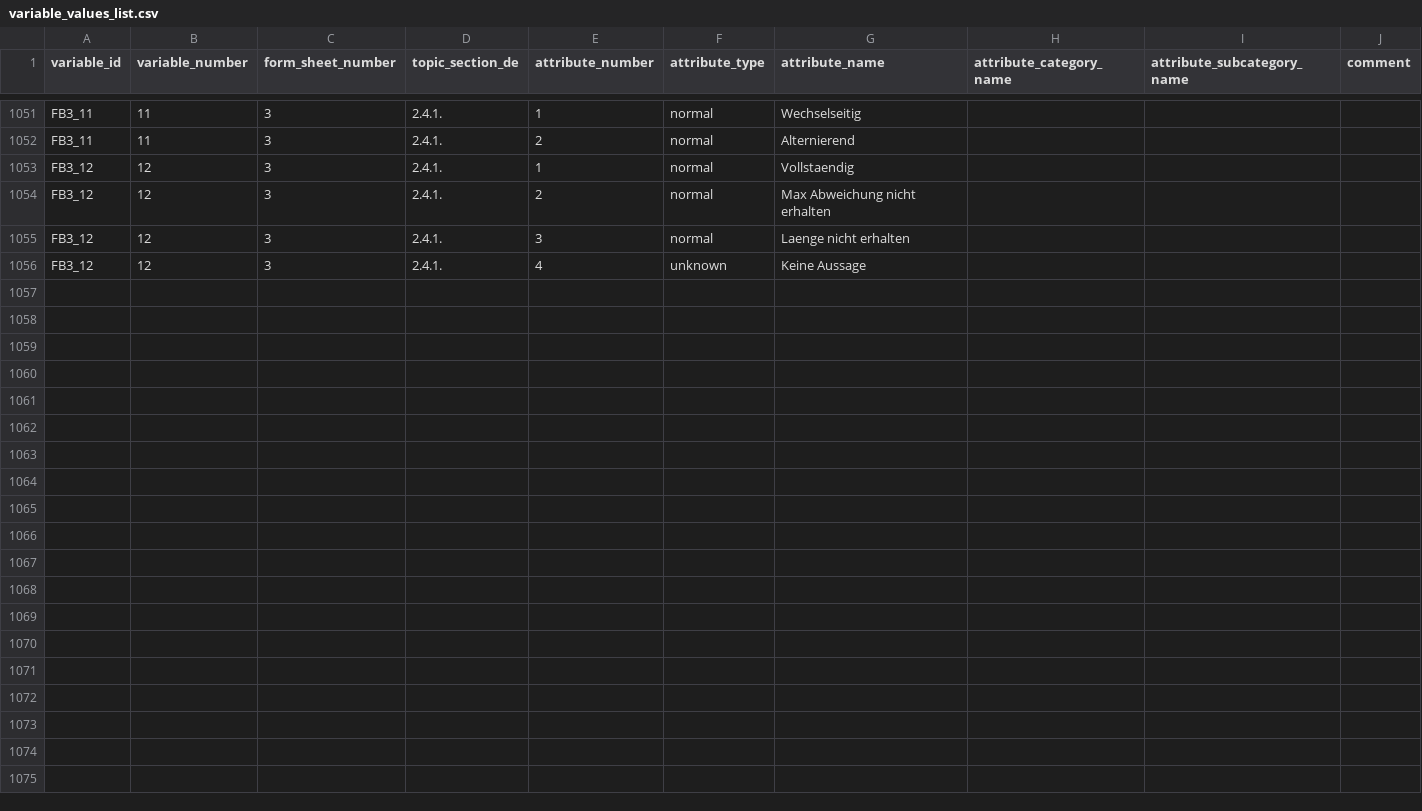
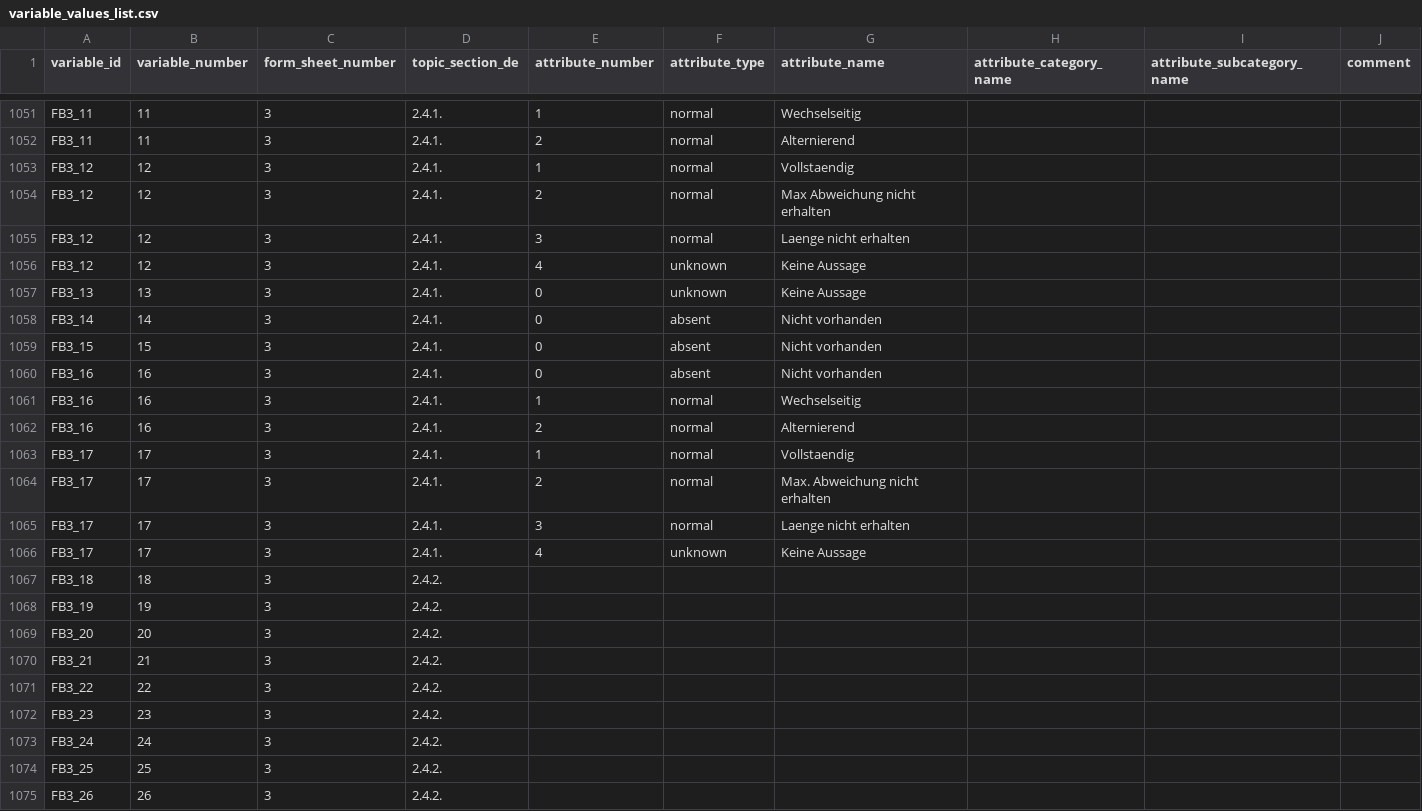
Before and after one commit to Johanna-Mestorf-Academy/sdsanalysis, a CSV file: data-raw/variable_values_list.csv, drawn as a sheet; only a part is shown, gaps mark what is left out; the diff covers the shown part only; the diff names each change by its address in the sheet, - before the commit and + after, or states it on an @@ line.

Commit message:
started to finally complete the variable attributes list -- FB3_18 will make problems, because it seems to be conditional

```diff
--- a/data-raw/variable_values_list.csv
+++ b/data-raw/variable_values_list.csv
+row 1057: FB3_13 | 13 | 3 | 2.4.1. | 0 | unknown | Keine Aussage
+row 1058: FB3_14 | 14 | 3 | 2.4.1. | 0 | absent | Nicht vorhanden
+row 1059: FB3_15 | 15 | 3 | 2.4.1. | 0 | absent | Nicht vorhanden
+row 1060: FB3_16 | 16 | 3 | 2.4.1. | 0 | absent | Nicht vorhanden
+row 1061: FB3_16 | 16 | 3 | 2.4.1. | 1 | normal | Wechselseitig
+row 1062: FB3_16 | 16 | 3 | 2.4.1. | 2 | normal | Alternierend
+row 1063: FB3_17 | 17 | 3 | 2.4.1. | 1 | normal | Vollstaendig
+row 1064: FB3_17 | 17 | 3 | 2.4.1. | 2 | normal | Max. Abweichung nicht erhalten
+row 1065: FB3_17 | 17 | 3 | 2.4.1. | 3 | normal | Laenge nicht erhalten
+row 1066: FB3_17 | 17 | 3 | 2.4.1. | 4 | unknown | Keine Aussage
+row 1067: FB3_18 | 18 | 3 | 2.4.2.
+row 1068: FB3_19 | 19 | 3 | 2.4.2.
+row 1069: FB3_20 | 20 | 3 | 2.4.2.
+row 1070: FB3_21 | 21 | 3 | 2.4.2.
+row 1071: FB3_22 | 22 | 3 | 2.4.2.
+row 1072: FB3_23 | 23 | 3 | 2.4.2.
+row 1073: FB3_24 | 24 | 3 | 2.4.2.
+row 1074: FB3_25 | 25 | 3 | 2.4.2.
+row 1075: FB3_26 | 26 | 3 | 2.4.2.
```
Also changed, not shown: 22 added rows elsewhere in this file.
